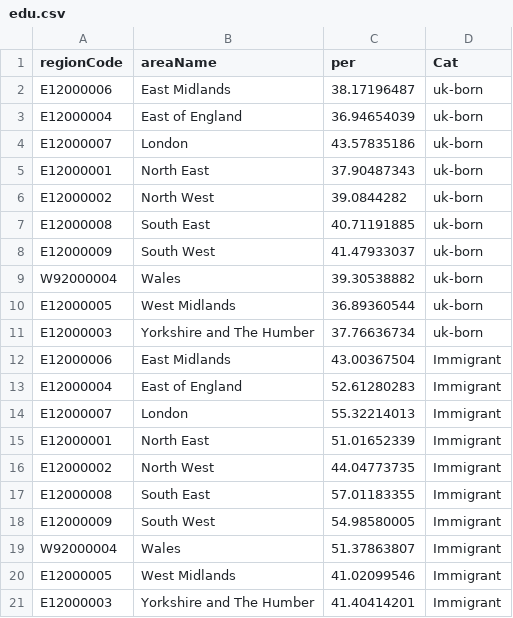
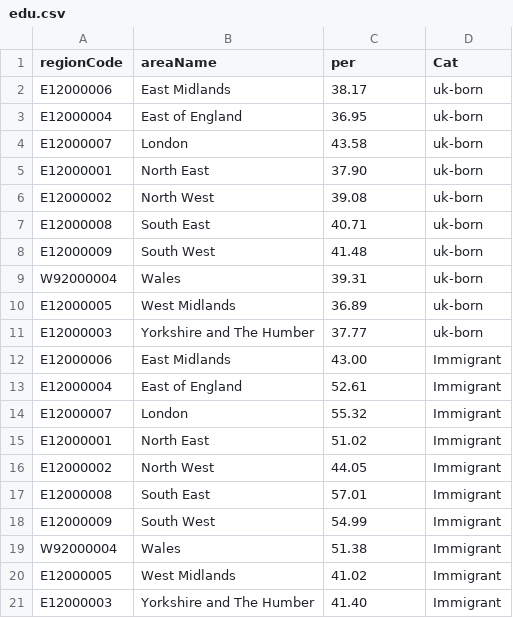
Before and after one commit to Sums02/data, a CSV file: edu.csv, drawn as a sheet.

Commit message:
Update edu.csv

```diff
--- a/edu.csv
+++ b/edu.csv
@@ -1,21 +1,21 @@
 regionCode,areaName,per,Cat
-E12000006,East Midlands,38.17196487,uk-born
-E12000004,East of England,36.94654039,uk-born
-E12000007,London,43.57835186,uk-born
-E12000001,North East,37.90487343,uk-born
-E12000002,North West,39.0844282,uk-born
-E12000008,South East,40.71191885,uk-born
-E12000009,South West,41.47933037,uk-born
-W92000004,Wales,39.30538882,uk-born
-E12000005,West Midlands,36.89360544,uk-born
-E12000003,Yorkshire and The Humber,37.76636734,uk-born
-E12000006,East Midlands,43.00367504,Immigrant
-E12000004,East of England,52.61280283,Immigrant
-E12000007,London,55.32214013,Immigrant
-E12000001,North East,51.01652339,Immigrant
-E12000002,North West,44.04773735,Immigrant
-E12000008,South East,57.01183355,Immigrant
-E12000009,South West,54.98580005,Immigrant
-W92000004,Wales,51.37863807,Immigrant
-E12000005,West Midlands,41.02099546,Immigrant
-E12000003,Yorkshire and The Humber,41.40414201,Immigrant
+E12000006,East Midlands,38.17,uk-born
+E12000004,East of England,36.95,uk-born
+E12000007,London,43.58,uk-born
+E12000001,North East,37.90,uk-born
+E12000002,North West,39.08,uk-born
+E12000008,South East,40.71,uk-born
+E12000009,South West,41.48,uk-born
+W92000004,Wales,39.31,uk-born
+E12000005,West Midlands,36.89,uk-born
+E12000003,Yorkshire and The Humber,37.77,uk-born
+E12000006,East Midlands,43.00,Immigrant
+E12000004,East of England,52.61,Immigrant
+E12000007,London,55.32,Immigrant
+E12000001,North East,51.02,Immigrant
+E12000002,North West,44.05,Immigrant
+E12000008,South East,57.01,Immigrant
+E12000009,South West,54.99,Immigrant
+W92000004,Wales,51.38,Immigrant
+E12000005,West Midlands,41.02,Immigrant
+E12000003,Yorkshire and The Humber,41.40,Immigrant
```
